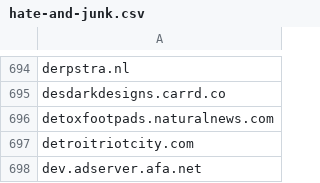
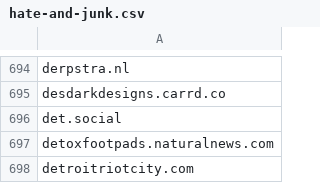
Before and after one commit to avidansternberg/project-blocklist, a CSV file: hate-and-junk.csv, drawn as a sheet; only a part is shown, gaps mark what is left out; the shorter side is filled out with more unchanged rows.

```diff
--- a/hate-and-junk.csv
+++ b/hate-and-junk.csv
@@ -695,2 +695,3 @@ derpstra.nl
 desdarkdesigns.carrd.co
+det.social
 detoxfootpads.naturalnews.com
```
Also changed, not shown: neofascism.csv, racism.csv, 1 other file.
